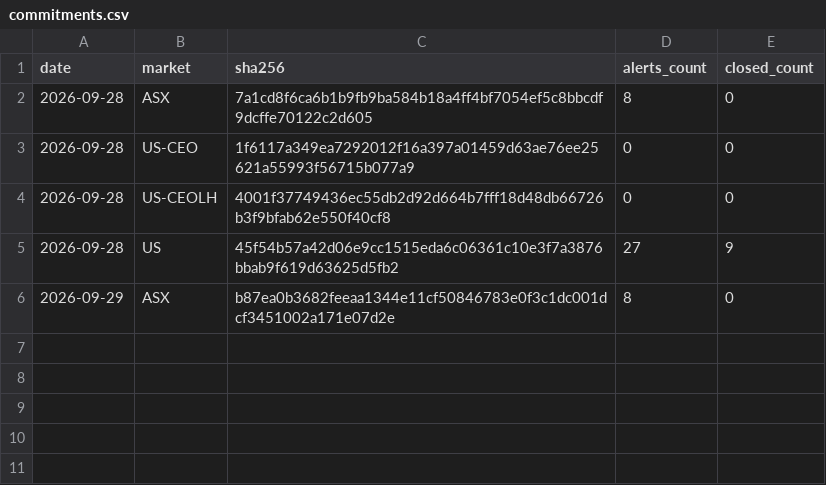
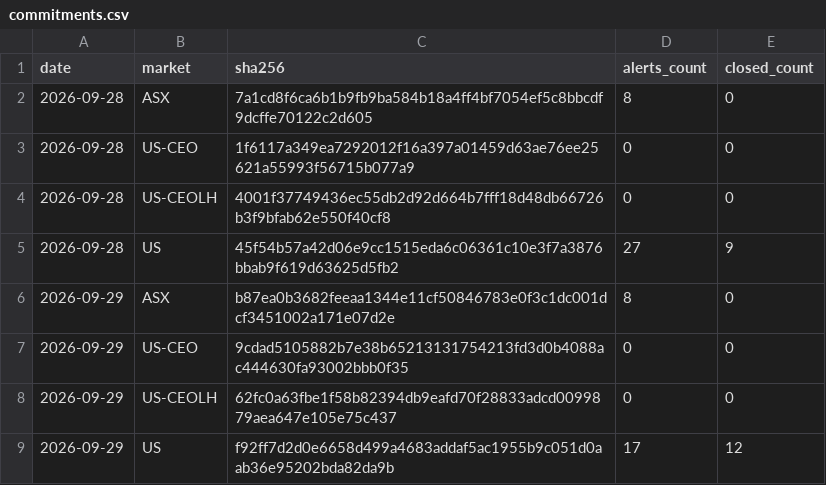
Before and after one commit to mrjamesfranklin-droid/mystockade-ledger, a CSV file: commitments.csv, drawn as a sheet; the diff names each change by its address in the sheet, - before the commit and + after, or states it on an @@ line.

Commit message:
Seal 2026-09-29 US-CEO, proof 2026-09-29_US-CEO.json, 2026-09-29 US-CEOLH, proof 2026-09-29_US-CEOLH.json, 2026-09-29 US, proof 2026-09-29_US.json

```diff
--- a/commitments.csv
+++ b/commitments.csv
+row 7: 2026-09-29 | US-CEO | 9cdad5105882b7e38b65213131754213fd3d0b4088ac444630fa93002bbb0f35 | 0 | 0
+row 8: 2026-09-29 | US-CEOLH | 62fc0a63fbe1f58b82394db9eafd70f28833adcd0099879aea647e105e75c437 | 0 | 0
+row 9: 2026-09-29 | US | f92ff7d2d0e6658d499a4683addaf5ac1955b9c051d0aab36e95202bda82da9b | 17 | 12
```
Also changed, not shown: 3 other files.
